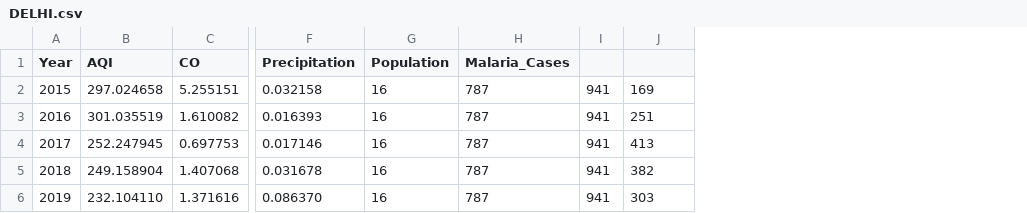
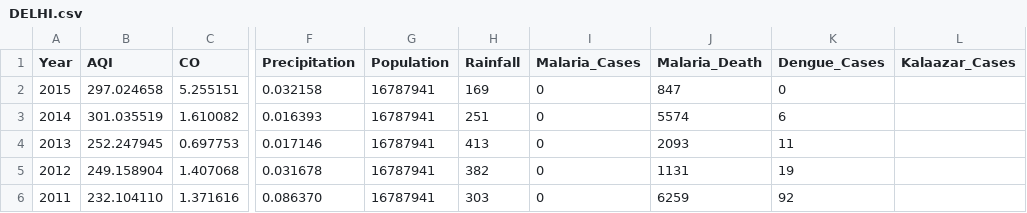
Before and after one commit to harisaisundhar/climate-malaria-canal, a CSV file: ML_model/DELHI.csv, drawn as a sheet; only a part is shown, gaps mark what is left out; removed rows and columns are numbered as before the commit, all else as after; the diff names each change by its address in the sheet, - before the commit and + after, or states it on an @@ line.

```diff
--- a/ML_model/DELHI.csv
+++ b/ML_model/DELHI.csv
-column H (Malaria_Cases), rows 2-6: all 787
-column I, rows 2-6: all 941
+column I (Malaria_Cases), rows 2-6: all 0
+column J (Malaria_Death), rows 2-6: 847 | 5574 | 2093 | 1131 | 6259
+column K (Dengue_Cases), rows 2-6: 0 | 6 | 11 | 19 | 92
+column L (Kalaazar_Cases), empty
-H1: (empty)
+H1: Rainfall
-G2:G6 (Population): 16
+G2:G6 (Population): 16787941
-A3 (Year): 2016
+A3 (Year): 2014
-A4 (Year): 2017
+A4 (Year): 2013
-A5 (Year): 2018
+A5 (Year): 2012
-A6 (Year): 2019
+A6 (Year): 2011
```
Also changed, not shown: ML_model/ANDHRA_PD.csv, ML_model/KARNATAKA.csv, 3 other files.
